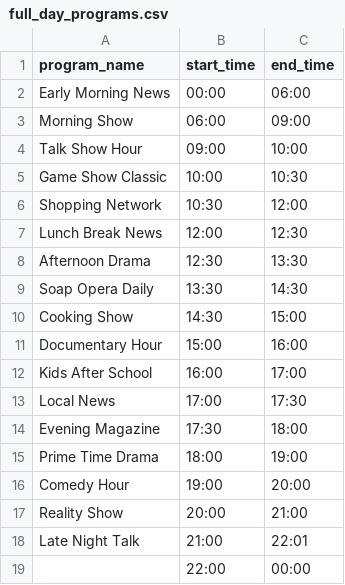
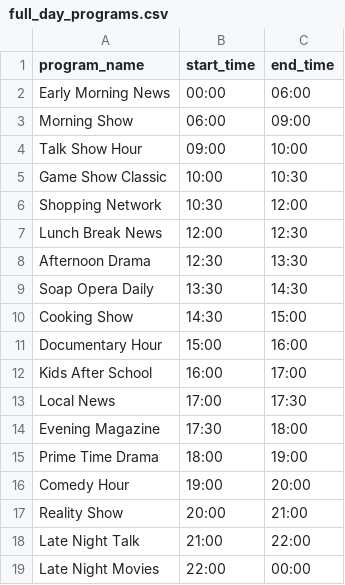
Before and after one commit to demithras/tv-show-intervals-demo, a CSV file: full_day_programs.csv, drawn as a sheet.

Commit message:
Enhance data integrity testing and streamline data loading process
- Added a new script `load_data.sh` to automate database cleaning and data loading from CSV.
- Updated test scenarios to verify pre-loaded test data instead of cleaning the database.
- Revised README to include instructions for loading test data.
- Removed deprecated test steps related to CSV loading from the test files.
- Adjusted data integrity feature to reflect changes in data loading process.

```diff
--- a/full_day_programs.csv
+++ b/full_day_programs.csv
@@ -17,3 +17,3 @@ Comedy Hour,19:00,20:00
 Reality Show,20:00,21:00
-Late Night Talk,21:00,22:01
-,22:00,00:00
+Late Night Talk,21:00,22:00
+Late Night Movies,22:00,00:00
```
Also changed, not shown: 8 other files.
